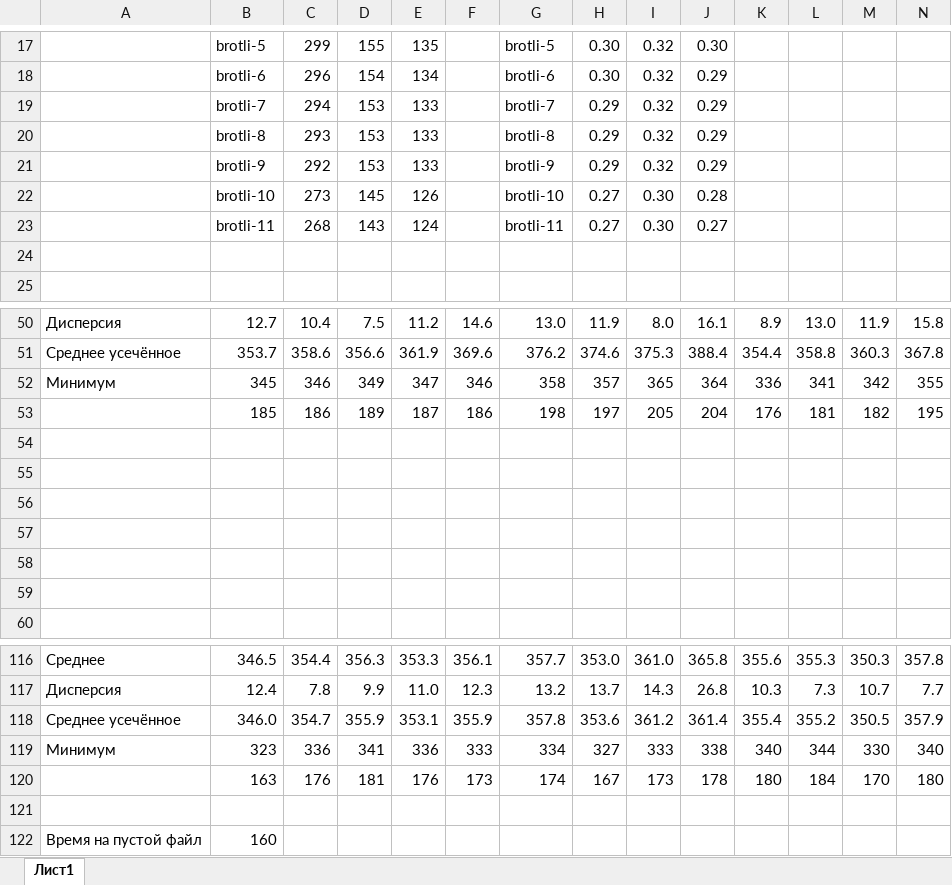
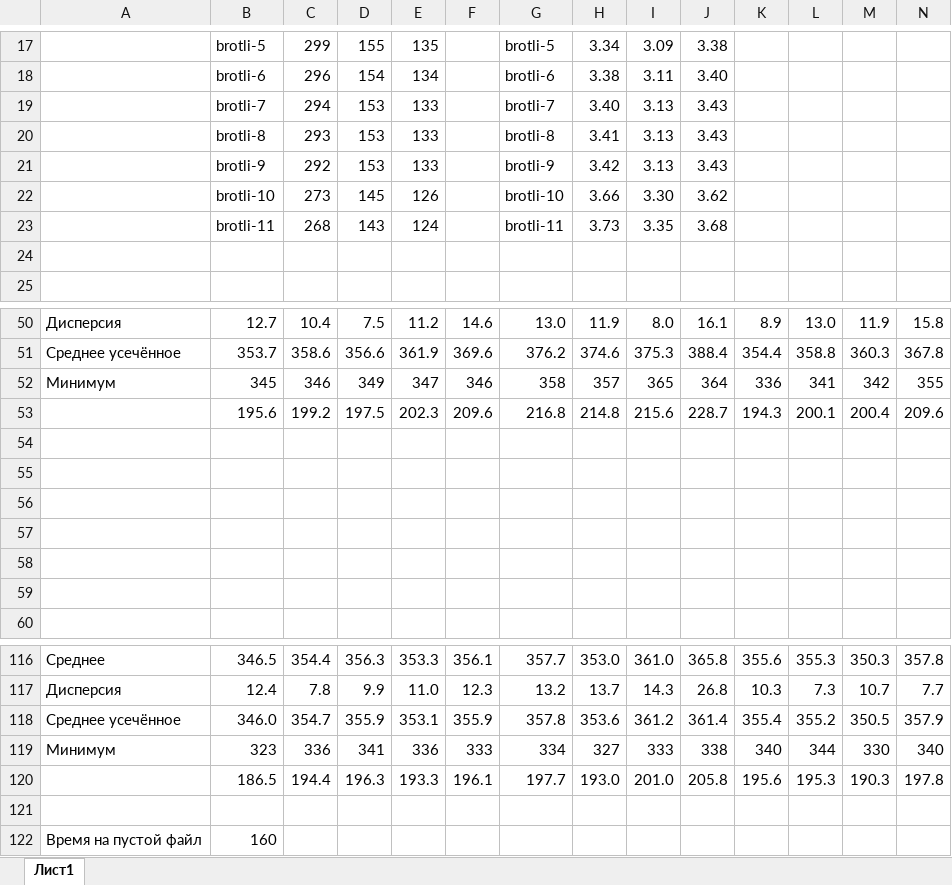
Before and after one commit to FedorovIV/diploma, an Excel workbook: Работа/Сравнение brotli, gzip Измерения/Измерения(Restored).xlsx, sheet Лист1, drawn as a sheet; only a part is shown, gaps mark what is left out; values as stored, in another font and other column widths than the file's, no borders; removed rows and columns are numbered as before the commit, all else as after; rows hold the shown columns only; the diff covers the shown part only; the diff names each change by its address in the sheet, - before the commit and + after, or states it on an @@ line.

```diff
--- a/Работа/Сравнение brotli, gzip Измерения/Измерения(Restored).xlsx (sheet Лист1)
+++ b/Работа/Сравнение brotli, gzip Измерения/Измерения(Restored).xlsx (sheet Лист1)
-H17: 0.30
+H17: 3.34
-I17: 0.32
+I17: 3.09
-J17: 0.30
+J17: 3.38
-H18: 0.30
+H18: 3.38
-I18: 0.32
+I18: 3.11
-J18: 0.29
+J18: 3.40
-H19: 0.29
+H19: 3.40
-I19:I21: 0.32
+I19:I21: 3.13
-J19:J21: 0.29
+J19:J21: 3.43
-H20: 0.29
+H20: 3.41
-H21: 0.29
+H21: 3.42
-H22: 0.27
+H22: 3.66
-I22: 0.30
+I22: 3.30
-J22: 0.28
+J22: 3.62
-H23: 0.27
+H23: 3.73
-I23: 0.30
+I23: 3.35
-J23: 0.27
+J23: 3.68
-row 53:  | 185 | 186 | 189 | 187 | 186 | 198 | 197 | 205 | 204 | 176 | 181 | 182 | 195
+row 53:  | 195.6 | 199.2 | 197.5 | 202.3 | 209.6 | 216.8 | 214.8 | 215.6 | 228.7 | 194.3 | 200.1 | 200.4 | 209.6
-row 120:  | 163 | 176 | 181 | 176 | 173 | 174 | 167 | 173 | 178 | 180 | 184 | 170 | 180
+row 120:  | 186.5 | 194.4 | 196.3 | 193.3 | 196.1 | 197.7 | 193.0 | 201.0 | 205.8 | 195.6 | 195.3 | 190.3 | 197.8
```
Also changed, not shown: 1 added row, 1 removed row and 39 edited cells elsewhere in this sheet, 37 other files.
